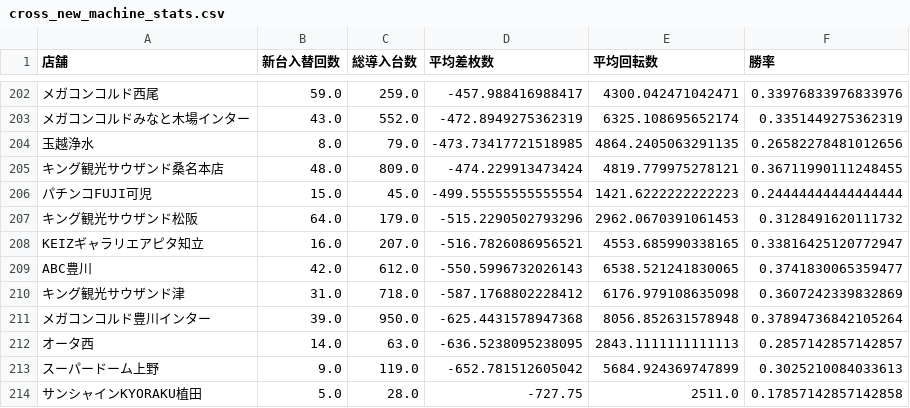
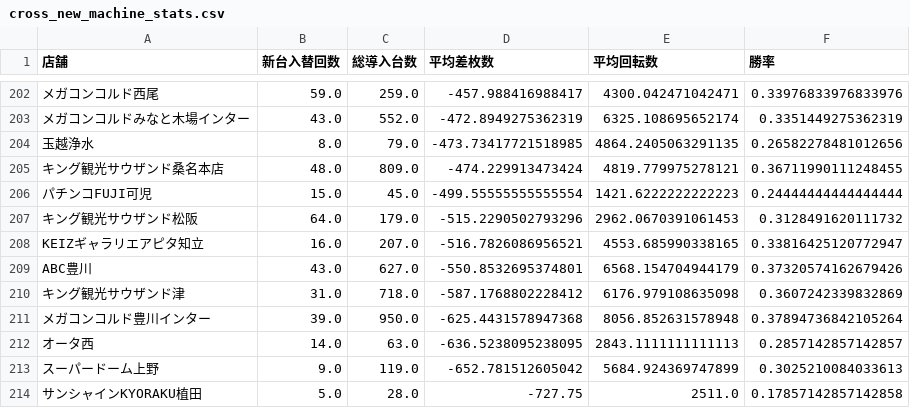
Before and after one commit to sak120308250908-ai/Slot-Data-Analyze-Pro, a CSV file: cross_new_machine_stats.csv, drawn as a sheet; only a part is shown, gaps mark what is left out; the diff covers the shown part only; the diff names each change by its address in the sheet, - before the commit and + after, or states it on an @@ line.

```diff
--- a/cross_new_machine_stats.csv
+++ b/cross_new_machine_stats.csv
-B209 (新台入替回数): 42.0
+B209 (新台入替回数): 43.0
-C209 (総導入台数): 612.0
+C209 (総導入台数): 627.0
-D209 (平均差枚数): -550.5996732026143
+D209 (平均差枚数): -550.8532695374801
-E209 (平均回転数): 6538.521241830065
+E209 (平均回転数): 6568.154704944179
-F209 (勝率): 0.3741830065359477
+F209 (勝率): 0.37320574162679426
```
Also changed, not shown: 5 added rows and 5 removed rows elsewhere in this file, 4 other files.
